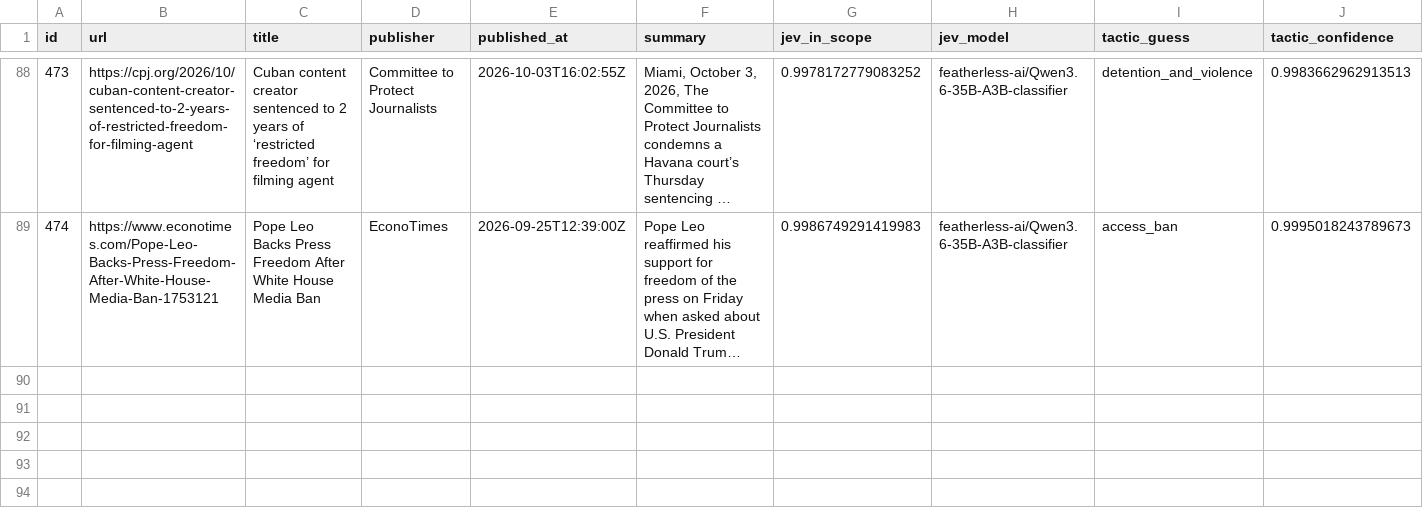
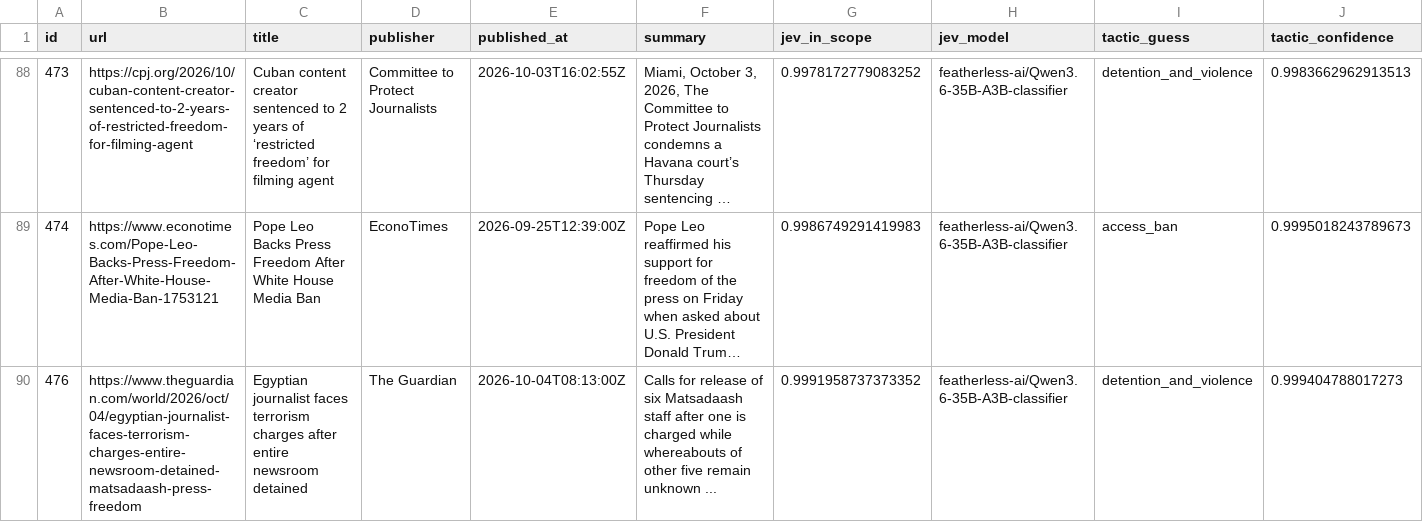
Before and after one commit to thewaronnews/data, a CSV file: data/coverage_items.csv, drawn as a sheet; only a part is shown, gaps mark what is left out; long unchanged cells end in …; rows hold the shown columns only; the diff covers the shown part only; the diff names each change by its address in the sheet, - before the commit and + after, or states it on an @@ line.

```diff
--- a/data/coverage_items.csv
+++ b/data/coverage_items.csv
+row 90: 476 | https://www.theguardian.com/world/2026/oct/04/egyptian-journalist-faces-terrorism-charges-entire-newsroom-detained-matsadaash-press-freedom | Egyptian journalist faces terrorism charges after entire newsroom detained | The Guardian | 2026-10-04T08:13:00Z | Calls for release of six Matsadaash staff after one is charged while whereabouts of other five remain unknown ... | 0.9991958737373352 | featherless-ai/Qwen3.6-35B-A3B-classifier | detention_and_violence | 0.999404788017273
```
Also changed, not shown: 2 added rows elsewhere in this file, data/sources.csv, 5 other files.
